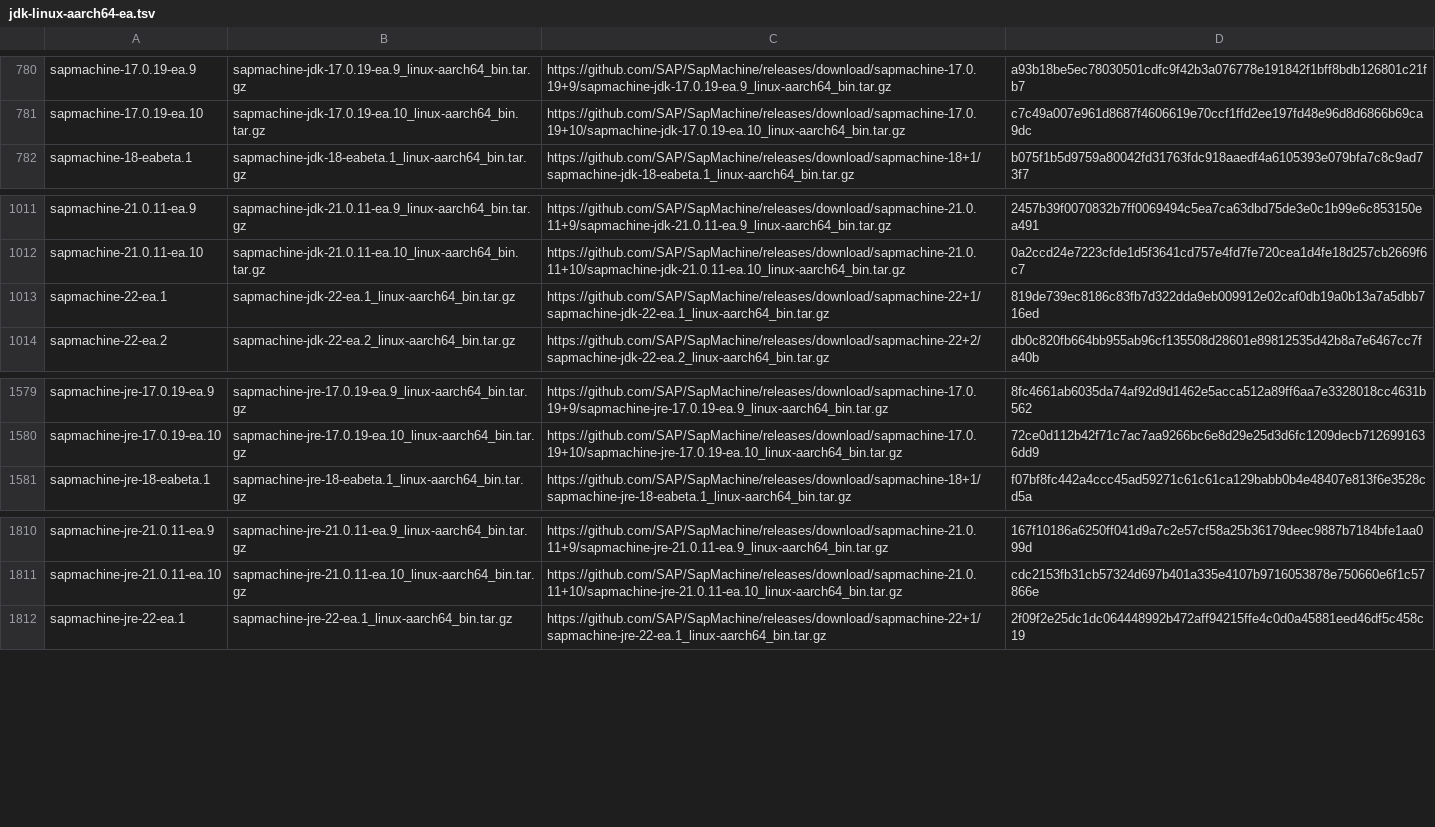
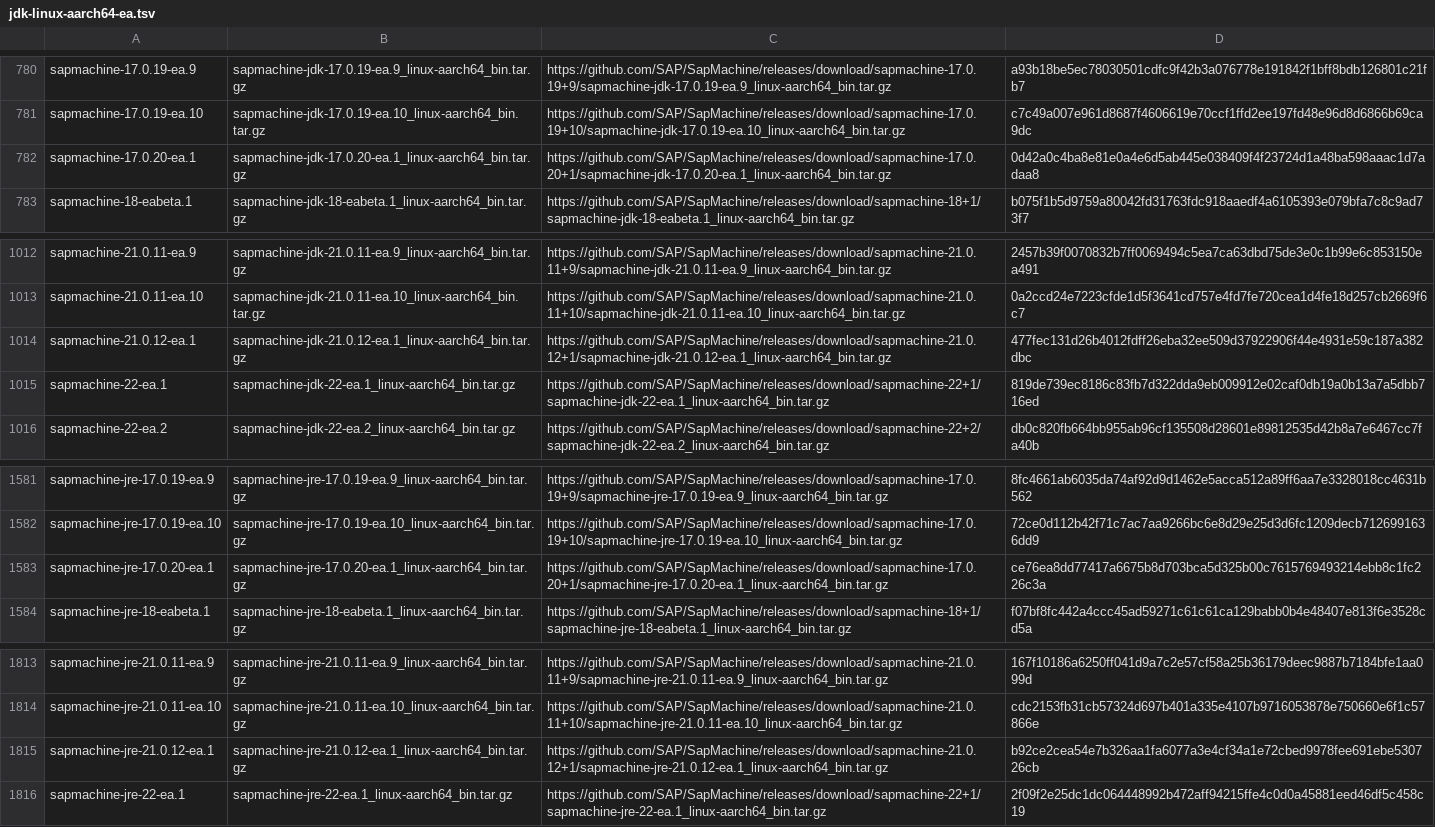
Before and after one commit to halcyon/asdf-java, a TSV file: data/jdk-linux-aarch64-ea.tsv, drawn as a sheet; only a part is shown, gaps mark what is left out.

```diff
--- a/data/jdk-linux-aarch64-ea.tsv
+++ b/data/jdk-linux-aarch64-ea.tsv
@@ -781,2 +781,3 @@ sapmachine-17.0.19-ea.9	sapmachine-jdk-17.0.19-ea.9_linux-aarch64_bin.tar.gz	htt
 sapmachine-17.0.19-ea.10	sapmachine-jdk-17.0.19-ea.10_linux-aarch64_bin.tar.gz	https://github.com/SAP/SapMachine/releases/download/sapmachine-17.0.19+10/sapmachine-jdk-17.0.19-ea.10_linux-aarch64_bin.tar.gz	c7c49a007e961d8687f4606619e70ccf1ffd2ee197fd48e96d8d6866b69ca9dc
+sapmachine-17.0.20-ea.1	sapmachine-jdk-17.0.20-ea.1_linux-aarch64_bin.tar.gz	https://github.com/SAP/SapMachine/releases/download/sapmachine-17.0.20+1/sapmachine-jdk-17.0.20-ea.1_linux-aarch64_bin.tar.gz	0d42a0c4ba8e81e0a4e6d5ab445e038409f4f23724d1a48ba598aaac1d7adaa8
 sapmachine-18-eabeta.1	sapmachine-jdk-18-eabeta.1_linux-aarch64_bin.tar.gz	https://github.com/SAP/SapMachine/releases/download/sapmachine-18+1/sapmachine-jdk-18-eabeta.1_linux-aarch64_bin.tar.gz	b075f1b5d9759a80042fd31763fdc918aaedf4a6105393e079bfa7c8c9ad73f7
@@ -1012,2 +1013,3 @@ sapmachine-21.0.11-ea.9	sapmachine-jdk-21.0.11-ea.9_linux-aarch64_bin.tar.gz	htt
 sapmachine-21.0.11-ea.10	sapmachine-jdk-21.0.11-ea.10_linux-aarch64_bin.tar.gz	https://github.com/SAP/SapMachine/releases/download/sapmachine-21.0.11+10/sapmachine-jdk-21.0.11-ea.10_linux-aarch64_bin.tar.gz	0a2ccd24e7223cfde1d5f3641cd757e4fd7fe720cea1d4fe18d257cb2669f6c7
+sapmachine-21.0.12-ea.1	sapmachine-jdk-21.0.12-ea.1_linux-aarch64_bin.tar.gz	https://github.com/SAP/SapMachine/releases/download/sapmachine-21.0.12+1/sapmachine-jdk-21.0.12-ea.1_linux-aarch64_bin.tar.gz	477fec131d26b4012fdff26eba32ee509d37922906f44e4931e59c187a382dbc
 sapmachine-22-ea.1	sapmachine-jdk-22-ea.1_linux-aarch64_bin.tar.gz	https://github.com/SAP/SapMachine/releases/download/sapmachine-22+1/sapmachine-jdk-22-ea.1_linux-aarch64_bin.tar.gz	819de739ec8186c83fb7d322dda9eb009912e02caf0db19a0b13a7a5dbb716ed
@@ -1580,2 +1582,3 @@ sapmachine-jre-17.0.19-ea.9	sapmachine-jre-17.0.19-ea.9_linux-aarch64_bin.tar.gz
 sapmachine-jre-17.0.19-ea.10	sapmachine-jre-17.0.19-ea.10_linux-aarch64_bin.tar.gz	https://github.com/SAP/SapMachine/releases/download/sapmachine-17.0.19+10/sapmachine-jre-17.0.19-ea.10_linux-aarch64_bin.tar.gz	72ce0d112b42f71c7ac7aa9266bc6e8d29e25d3d6fc1209decb7126991636dd9
+sapmachine-jre-17.0.20-ea.1	sapmachine-jre-17.0.20-ea.1_linux-aarch64_bin.tar.gz	https://github.com/SAP/SapMachine/releases/download/sapmachine-17.0.20+1/sapmachine-jre-17.0.20-ea.1_linux-aarch64_bin.tar.gz	ce76ea8dd77417a6675b8d703bca5d325b00c7615769493214ebb8c1fc226c3a
 sapmachine-jre-18-eabeta.1	sapmachine-jre-18-eabeta.1_linux-aarch64_bin.tar.gz	https://github.com/SAP/SapMachine/releases/download/sapmachine-18+1/sapmachine-jre-18-eabeta.1_linux-aarch64_bin.tar.gz	f07bf8fc442a4ccc45ad59271c61c61ca129babb0b4e48407e813f6e3528cd5a
@@ -1811,2 +1814,3 @@ sapmachine-jre-21.0.11-ea.9	sapmachine-jre-21.0.11-ea.9_linux-aarch64_bin.tar.gz
 sapmachine-jre-21.0.11-ea.10	sapmachine-jre-21.0.11-ea.10_linux-aarch64_bin.tar.gz	https://github.com/SAP/SapMachine/releases/download/sapmachine-21.0.11+10/sapmachine-jre-21.0.11-ea.10_linux-aarch64_bin.tar.gz	cdc2153fb31cb57324d697b401a335e4107b9716053878e750660e6f1c57866e
+sapmachine-jre-21.0.12-ea.1	sapmachine-jre-21.0.12-ea.1_linux-aarch64_bin.tar.gz	https://github.com/SAP/SapMachine/releases/download/sapmachine-21.0.12+1/sapmachine-jre-21.0.12-ea.1_linux-aarch64_bin.tar.gz	b92ce2cea54e7b326aa1fa6077a3e4cf34a1e72cbed9978fee691ebe530726cb
 sapmachine-jre-22-ea.1	sapmachine-jre-22-ea.1_linux-aarch64_bin.tar.gz	https://github.com/SAP/SapMachine/releases/download/sapmachine-22+1/sapmachine-jre-22-ea.1_linux-aarch64_bin.tar.gz	2f09f2e25dc1dc064448992b472aff94215ffe4c0d0a45881eed46df5c458c19
```
Also changed, not shown: data/jdk-macosx-x86_64-ea.tsv, 2 other files.
